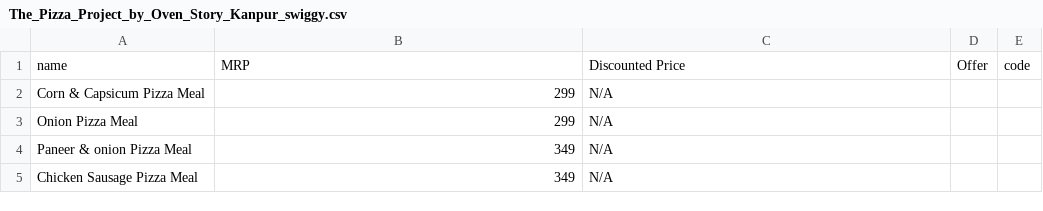
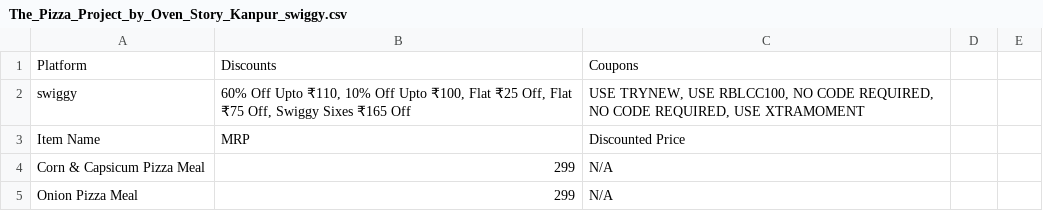
Before and after one commit to ys19500/Price-Bot-Beta, a CSV file: data/Kanpur/The_Pizza_Project_by_Oven_Story/The_Pizza_Project_by_Oven_Story_Kanpur_swiggy.csv, drawn as a sheet; only a part is shown; the shorter side is filled out with more unchanged rows; removed rows and columns are numbered as before the commit, all else as after; the diff names each change by its address in the sheet, - before the commit and + after, or states it on an @@ line.

```diff
--- a/data/Kanpur/The_Pizza_Project_by_Oven_Story/The_Pizza_Project_by_Oven_Story_Kanpur_swiggy.csv
+++ b/data/Kanpur/The_Pizza_Project_by_Oven_Story/The_Pizza_Project_by_Oven_Story_Kanpur_swiggy.csv
-row 1: name | MRP | Discounted Price | Offer | code
+row 1: Platform | Discounts | Coupons
+row 2: swiggy | 60% Off Upto ₹110, 10% Off Upto ₹100, Flat ₹25 Off, Flat ₹75 Off, Swiggy Sixes ₹165 Off | USE TRYNEW, USE RBLCC100, NO CODE REQUIRED, NO CODE REQUIRED, USE XTRAMOMENT
+row 3: Item Name | MRP | Discounted Price
```
Also changed, not shown: data/Kanpur/Behrouz_Biryani/Behrouz_Biryani_Kanpur_swiggy.csv, 11 other files.
